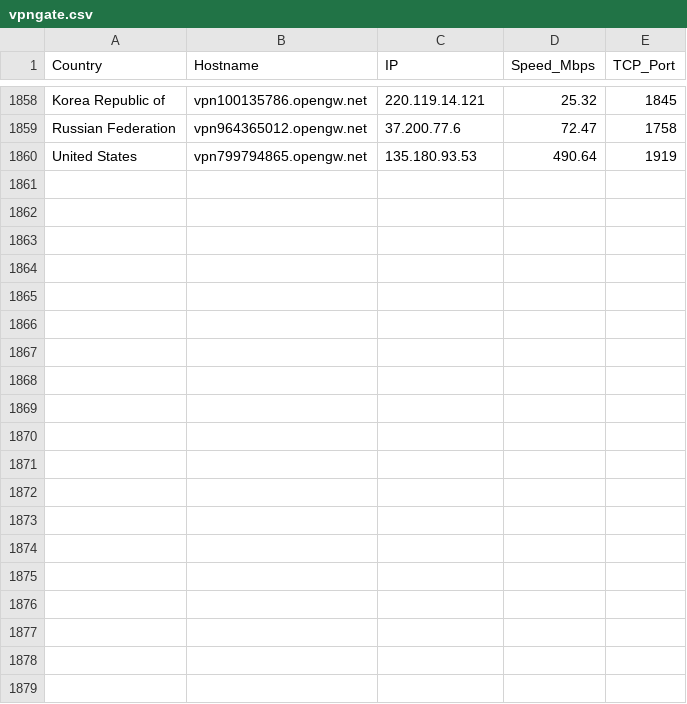
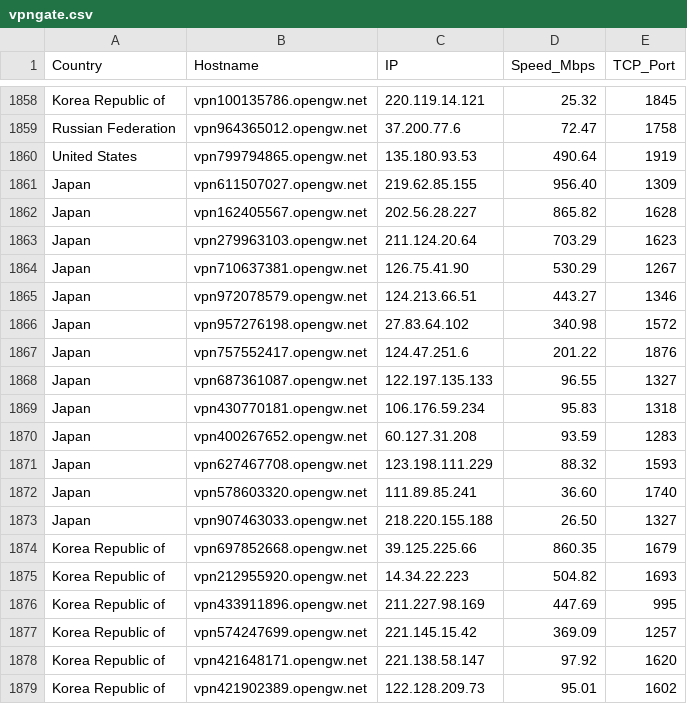
Before and after one commit to sdise/vpngate, a CSV file: vpngate.csv, drawn as a sheet; only a part is shown, gaps mark what is left out; the diff covers the shown part only; the diff names each change by its address in the sheet, - before the commit and + after, or states it on an @@ line.

```diff
--- a/vpngate.csv
+++ b/vpngate.csv
+row 1861: Japan | vpn611507027.opengw.net | 219.62.85.155 | 956.40 | 1309
+row 1862: Japan | vpn162405567.opengw.net | 202.56.28.227 | 865.82 | 1628
+row 1863: Japan | vpn279963103.opengw.net | 211.124.20.64 | 703.29 | 1623
+row 1864: Japan | vpn710637381.opengw.net | 126.75.41.90 | 530.29 | 1267
+row 1865: Japan | vpn972078579.opengw.net | 124.213.66.51 | 443.27 | 1346
+row 1866: Japan | vpn957276198.opengw.net | 27.83.64.102 | 340.98 | 1572
+row 1867: Japan | vpn757552417.opengw.net | 124.47.251.6 | 201.22 | 1876
+row 1868: Japan | vpn687361087.opengw.net | 122.197.135.133 | 96.55 | 1327
+row 1869: Japan | vpn430770181.opengw.net | 106.176.59.234 | 95.83 | 1318
+row 1870: Japan | vpn400267652.opengw.net | 60.127.31.208 | 93.59 | 1283
+row 1871: Japan | vpn627467708.opengw.net | 123.198.111.229 | 88.32 | 1593
+row 1872: Japan | vpn578603320.opengw.net | 111.89.85.241 | 36.60 | 1740
+row 1873: Japan | vpn907463033.opengw.net | 218.220.155.188 | 26.50 | 1327
+row 1874: Korea Republic of | vpn697852668.opengw.net | 39.125.225.66 | 860.35 | 1679
+row 1875: Korea Republic of | vpn212955920.opengw.net | 14.34.22.223 | 504.82 | 1693
+row 1876: Korea Republic of | vpn433911896.opengw.net | 211.227.98.169 | 447.69 | 995
+row 1877: Korea Republic of | vpn574247699.opengw.net | 221.145.15.42 | 369.09 | 1257
+row 1878: Korea Republic of | vpn421648171.opengw.net | 221.138.58.147 | 97.92 | 1620
+row 1879: Korea Republic of | vpn421902389.opengw.net | 122.128.209.73 | 95.01 | 1602
```
Also changed, not shown: 16 added rows elsewhere in this file, vpngate_tested.csv, 6 other files.
